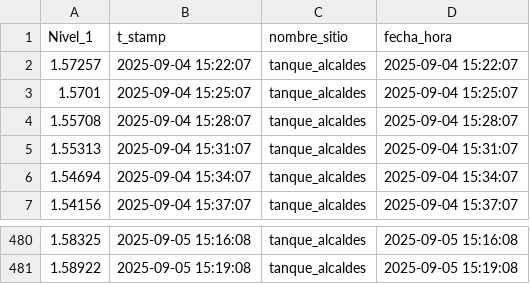
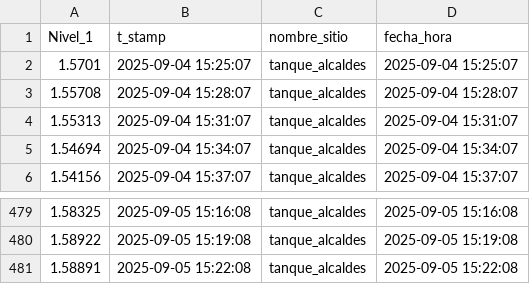
Before and after one commit to Oraida14/grafica_alcaldes, a CSV file: static/tanque_alcaldes.csv, drawn as a sheet; only a part is shown, gaps mark what is left out.

Commit message:
Update tanque_alcaldes.csv 2025-09-05 15:24:07

```diff
--- a/static/tanque_alcaldes.csv
+++ b/static/tanque_alcaldes.csv
@@ -1,3 +1,2 @@
 Nivel_1,t_stamp,nombre_sitio,fecha_hora
-1.57257,2025-09-04 15:22:07,tanque_alcaldes,2025-09-04 15:22:07
 1.5701,2025-09-04 15:25:07,tanque_alcaldes,2025-09-04 15:25:07
@@ -481 +480,2 @@
 1.58922,2025-09-05 15:19:08,tanque_alcaldes,2025-09-05 15:19:08
+1.58891,2025-09-05 15:22:08,tanque_alcaldes,2025-09-05 15:22:08
```
